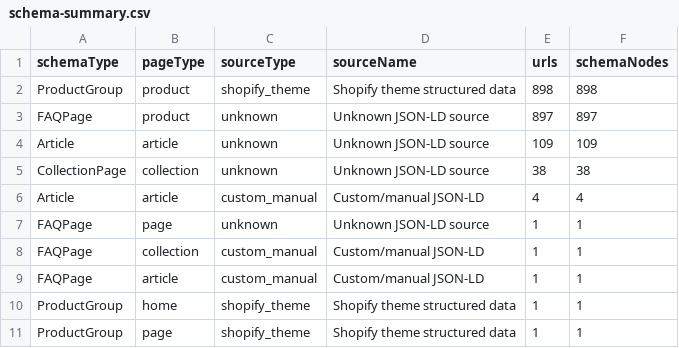
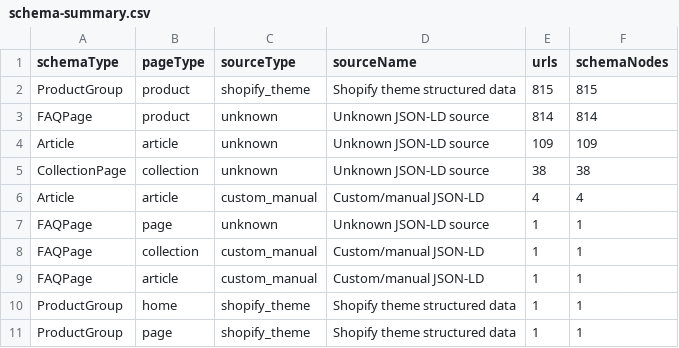
Before and after one commit to rknoncoder/shopify-seo-crawler, a CSV file: data/reports/schema-summary.csv, drawn as a sheet.

```diff
--- a/data/reports/schema-summary.csv
+++ b/data/reports/schema-summary.csv
@@ -1,4 +1,4 @@
 schemaType,pageType,sourceType,sourceName,urls,schemaNodes
-ProductGroup,product,shopify_theme,Shopify theme structured data,898,898
-FAQPage,product,unknown,Unknown JSON-LD source,897,897
+ProductGroup,product,shopify_theme,Shopify theme structured data,815,815
+FAQPage,product,unknown,Unknown JSON-LD source,814,814
 Article,article,unknown,Unknown JSON-LD source,109,109
```
Also changed, not shown: data/reports/action-plan.csv, data/reports/site-profile.csv, 20 other files.
